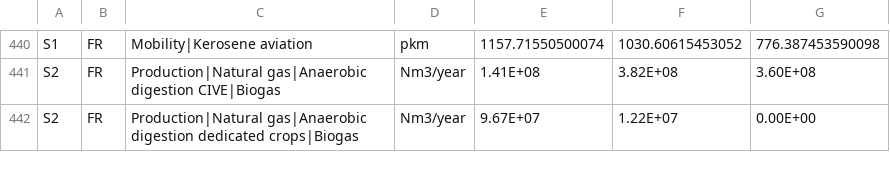
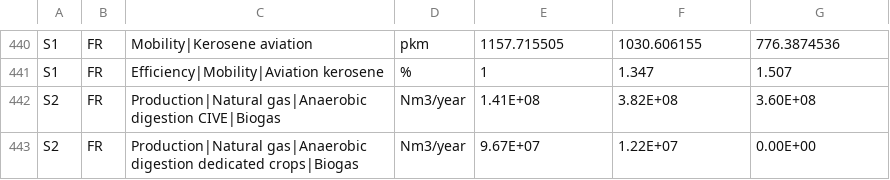
Before and after one commit to gpuigsamper/ADEME_scenarios_premise, a CSV file: scenario_data/scenario_data.csv, drawn as a sheet; only a part is shown, gaps mark what is left out; the diff covers the shown part only; the diff names each change by its address in the sheet, - before the commit and + after, or states it on an @@ line.

Commit message:
Updated mobility distances and add aviation efficiency

```diff
--- a/scenario_data/scenario_data.csv
+++ b/scenario_data/scenario_data.csv
-E440: 1157.71550500074
+E440: 1157.715505
-F440: 1030.60615453052
+F440: 1030.606155
-G440: 776.387453590098
+G440: 776.3874536
+row 441: S1 | FR | Efficiency|Mobility|Aviation kerosene | % | 1 | 1.347 | 1.507
```
Also changed, not shown: 36 edited cells elsewhere in this file.
